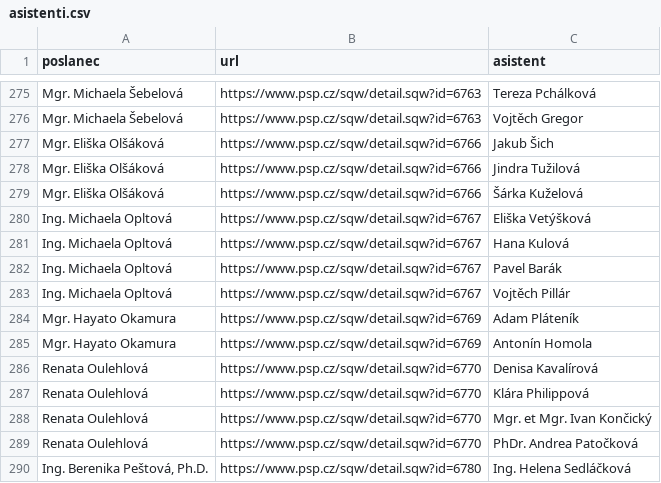
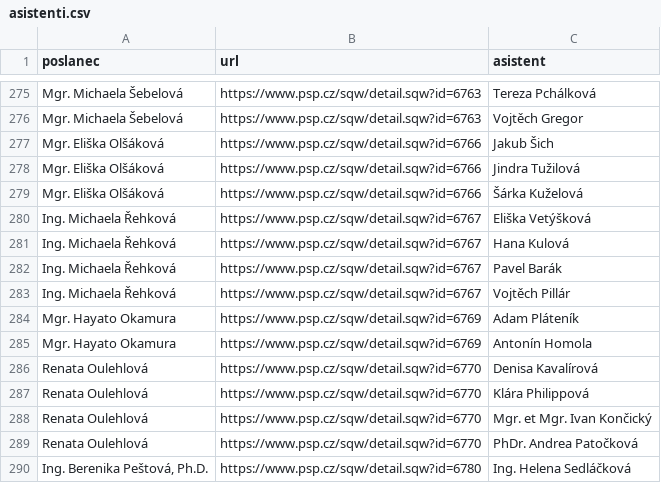
Before and after one commit to kokes/psp-asistenti, a CSV file: asistenti.csv, drawn as a sheet; only a part is shown, gaps mark what is left out.

```diff
--- a/asistenti.csv
+++ b/asistenti.csv
@@ -279,6 +279,6 @@ Mgr. Eliška Olšáková,https://www.psp.cz/sqw/detail.sqw?id=6766,Jindra Tužil
 Mgr. Eliška Olšáková,https://www.psp.cz/sqw/detail.sqw?id=6766,Šárka Kuželová
-Ing. Michaela Opltová,https://www.psp.cz/sqw/detail.sqw?id=6767,Eliška Vetýšková
-Ing. Michaela Opltová,https://www.psp.cz/sqw/detail.sqw?id=6767,Hana Kulová
-Ing. Michaela Opltová,https://www.psp.cz/sqw/detail.sqw?id=6767,Pavel Barák
-Ing. Michaela Opltová,https://www.psp.cz/sqw/detail.sqw?id=6767,Vojtěch Pillár
+Ing. Michaela Řehková,https://www.psp.cz/sqw/detail.sqw?id=6767,Eliška Vetýšková
+Ing. Michaela Řehková,https://www.psp.cz/sqw/detail.sqw?id=6767,Hana Kulová
+Ing. Michaela Řehková,https://www.psp.cz/sqw/detail.sqw?id=6767,Pavel Barák
+Ing. Michaela Řehková,https://www.psp.cz/sqw/detail.sqw?id=6767,Vojtěch Pillár
 Mgr. Hayato Okamura,https://www.psp.cz/sqw/detail.sqw?id=6769,Adam Pláteník
```
